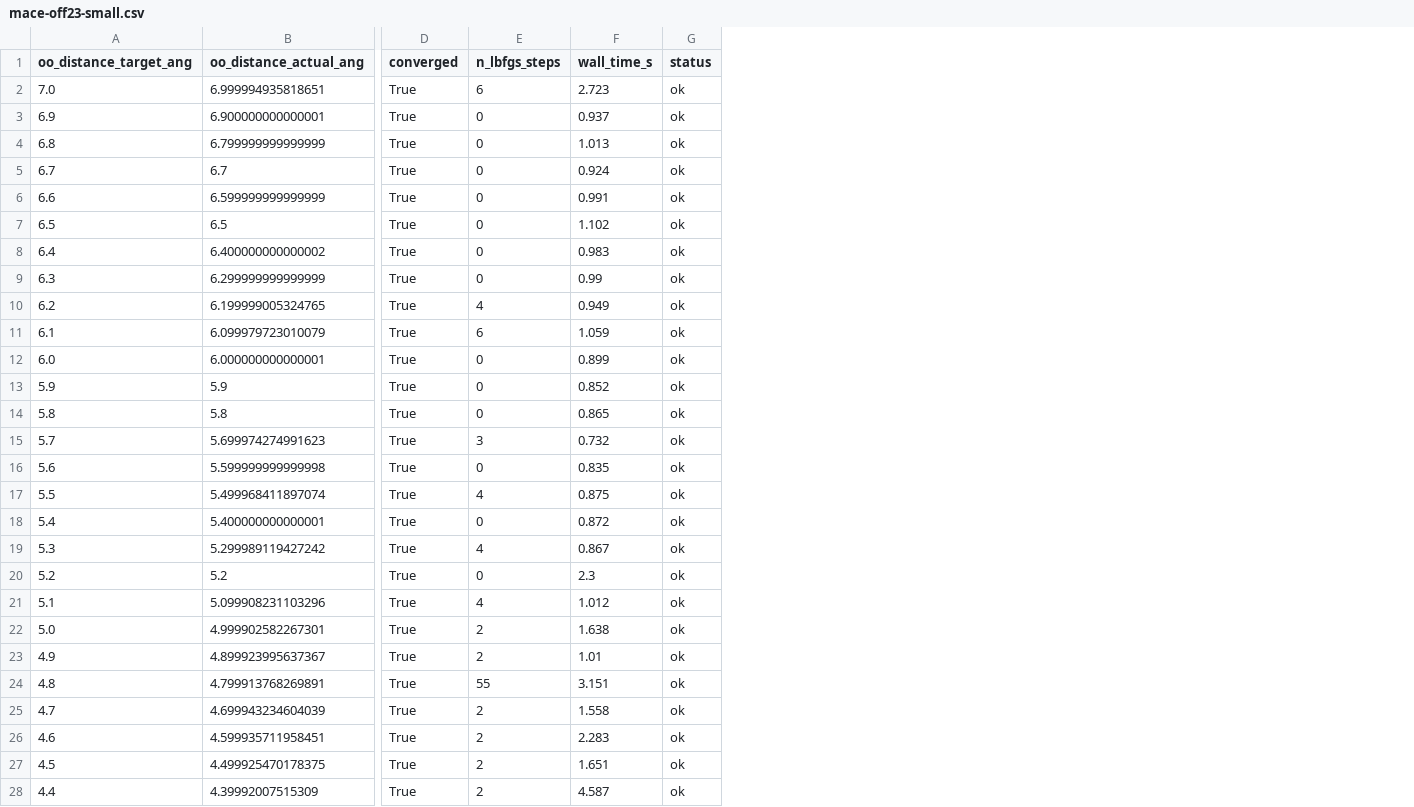
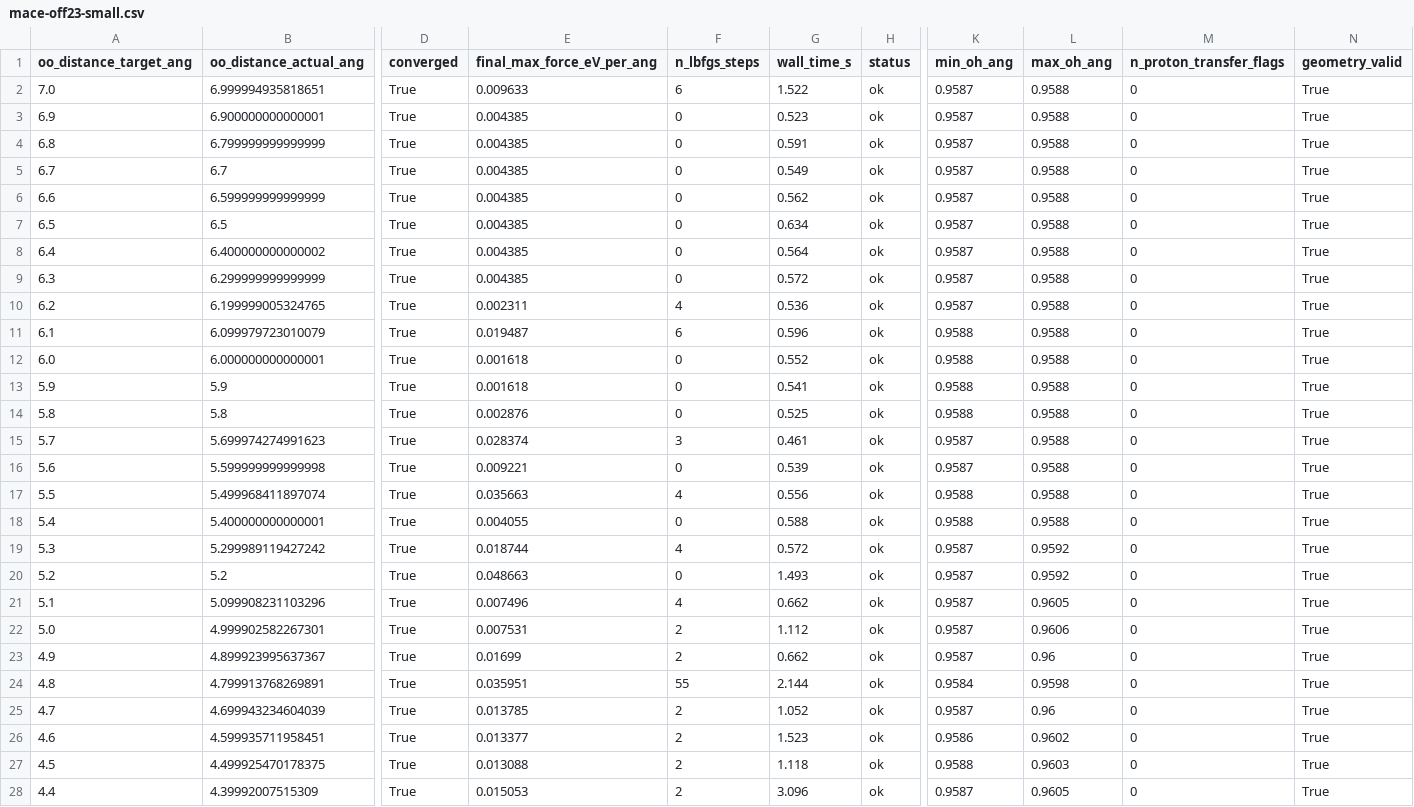
Before and after one commit to SMLion1959422/mlip-audit, a CSV file: results/test3_dimer/mace-off23-small.csv, drawn as a sheet; only a part is shown, gaps mark what is left out; addresses are those after the commit; the diff covers the shown part only; the diff names each change by its address in the sheet, - before the commit and + after, or states it on an @@ line.

```diff
--- a/results/test3_dimer/mace-off23-small.csv
+++ b/results/test3_dimer/mace-off23-small.csv
+column E (final_max_force_eV_per_ang), rows 2-28: 0.009633 | 0.004385 | 0.004385 | 0.004385 | 0.004385 | 0.004385 | 0.004385 | 0.004385 | 0.002311 | 0.019487 | 0.001618 | 0.001618 | 0.002876 | 0.028374 | 0.009221 | 0.035663 | 0.004055 | 0.018744 | 0.048663 | 0.007496 | 0.007531 | 0.01699 | 0.035951 | 0.013785 | 0.013377 | 0.013088 | 0.015053
+column K (min_oh_ang), rows 2-28: 0.9587 | 0.9587 | 0.9587 | 0.9587 | 0.9587 | 0.9587 | 0.9587 | 0.9587 | 0.9587 | 0.9588 | 0.9588 | 0.9588 | 0.9588 | 0.9587 | 0.9587 | 0.9588 | 0.9588 | 0.9587 | 0.9587 | 0.9587 | 0.9587 | 0.9587 | 0.9584 | 0.9587 | 0.9586 | 0.9588 | 0.9587
+column L (max_oh_ang), rows 2-28: 0.9588 | 0.9588 | 0.9588 | 0.9588 | 0.9588 | 0.9588 | 0.9588 | 0.9588 | 0.9588 | 0.9588 | 0.9588 | 0.9588 | 0.9588 | 0.9588 | 0.9588 | 0.9588 | 0.9588 | 0.9592 | 0.9592 | 0.9605 | 0.9606 | 0.96 | 0.9598 | 0.96 | 0.9602 | 0.9603 | 0.9605
+column M (n_proton_transfer_flags), rows 2-28: all 0
+column N (geometry_valid), rows 2-28: all True
-G2 (wall_time_s): 2.723
+G2 (wall_time_s): 1.522
-G3 (wall_time_s): 0.937
+G3 (wall_time_s): 0.523
-G4 (wall_time_s): 1.013
+G4 (wall_time_s): 0.591
-G5 (wall_time_s): 0.924
+G5 (wall_time_s): 0.549
-G6 (wall_time_s): 0.991
+G6 (wall_time_s): 0.562
-G7 (wall_time_s): 1.102
+G7 (wall_time_s): 0.634
-G8 (wall_time_s): 0.983
+G8 (wall_time_s): 0.564
-G9 (wall_time_s): 0.99
+G9 (wall_time_s): 0.572
-G10 (wall_time_s): 0.949
+G10 (wall_time_s): 0.536
-G11 (wall_time_s): 1.059
+G11 (wall_time_s): 0.596
-G12 (wall_time_s): 0.899
+G12 (wall_time_s): 0.552
-G13 (wall_time_s): 0.852
+G13 (wall_time_s): 0.541
-G14 (wall_time_s): 0.865
+G14 (wall_time_s): 0.525
-G15 (wall_time_s): 0.732
+G15 (wall_time_s): 0.461
-G16 (wall_time_s): 0.835
+G16 (wall_time_s): 0.539
-G17 (wall_time_s): 0.875
+G17 (wall_time_s): 0.556
-G18 (wall_time_s): 0.872
+G18 (wall_time_s): 0.588
-G19 (wall_time_s): 0.867
+G19 (wall_time_s): 0.572
-G20 (wall_time_s): 2.3
+G20 (wall_time_s): 1.493
-G21 (wall_time_s): 1.012
+G21 (wall_time_s): 0.662
-G22 (wall_time_s): 1.638
+G22 (wall_time_s): 1.112
-G23 (wall_time_s): 1.01
+G23 (wall_time_s): 0.662
-G24 (wall_time_s): 3.151
+G24 (wall_time_s): 2.144
-G25 (wall_time_s): 1.558
+G25 (wall_time_s): 1.052
-G26 (wall_time_s): 2.283
+G26 (wall_time_s): 1.523
-G27 (wall_time_s): 1.651
+G27 (wall_time_s): 1.118
-G28 (wall_time_s): 4.587
+G28 (wall_time_s): 3.096
```
Also changed, not shown: 66 edited cells elsewhere in this file, results/test3_dimer/ani2x.csv, 12 other files.
